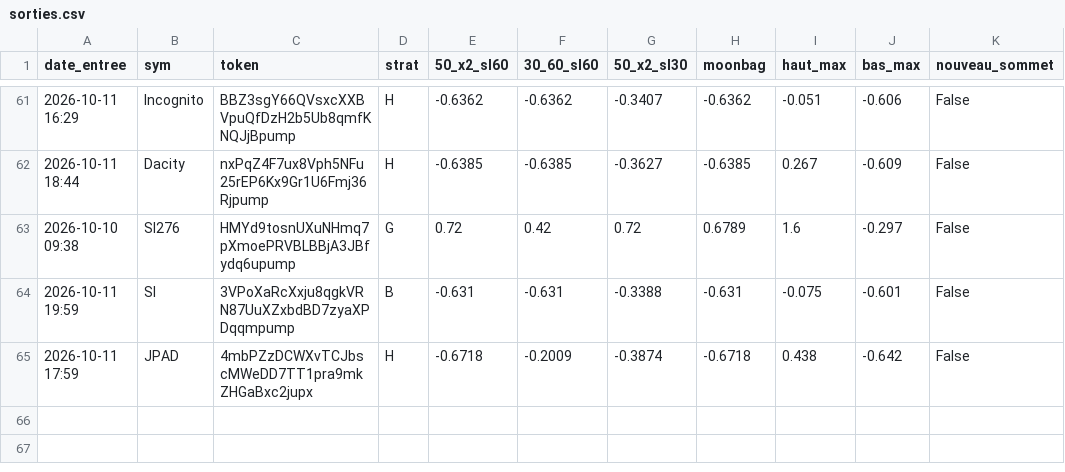
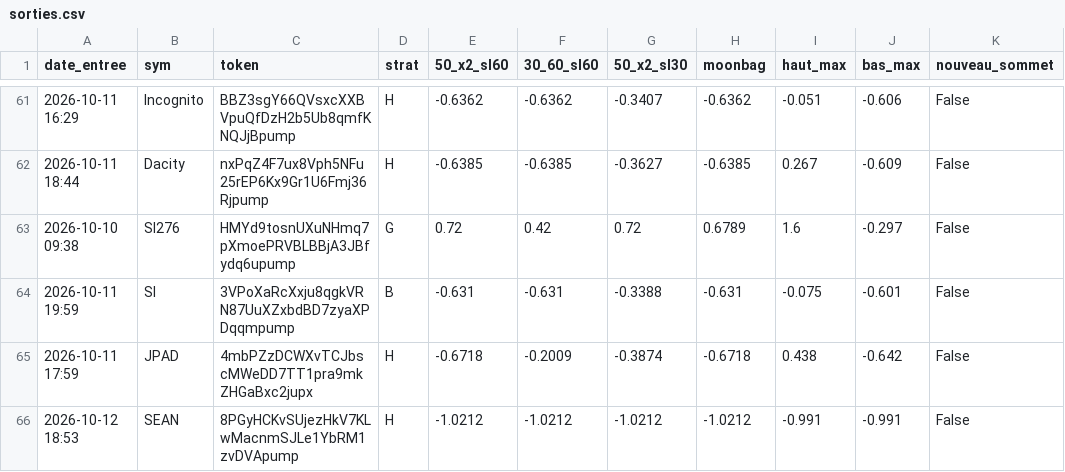
Before and after one commit to loyt1/memecoin-scanner, a CSV file: sorties.csv, drawn as a sheet; only a part is shown, gaps mark what is left out.

```diff
--- a/sorties.csv
+++ b/sorties.csv
@@ -65 +65,2 @@ date_entree,sym,token,strat,50_x2_sl60,30_60_sl60,50_x2_sl30,moonbag,haut_max,ba
 2026-10-11 17:59,JPAD,4mbPZzDCWXvTCJbscMWeDD7TT1pra9mkZHGaBxc2jupx,H,-0.6718,-0.2009,-0.3874,-0.6718,0.438,-0.642,False
+2026-10-12 18:53,SEAN,8PGyHCKvSUjezHkV7KLwMacnmSJLe1YbRM1zvDVApump,H,-1.0212,-1.0212,-1.0212,-1.0212,-0.991,-0.991,False
```
Also changed, not shown: contexte.csv, 8 other files.
